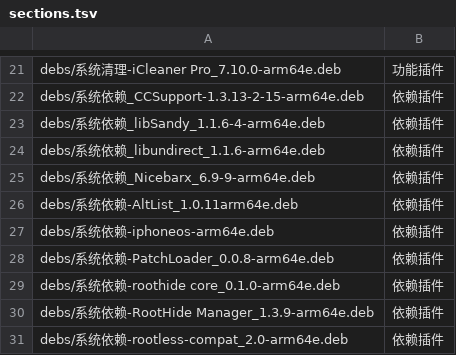
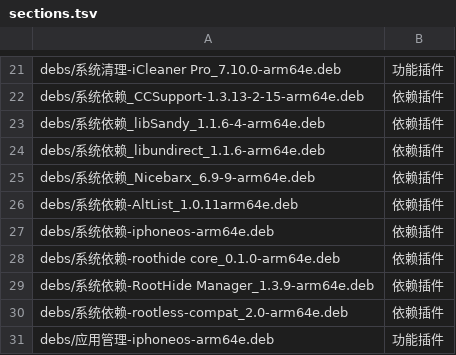
Before and after one commit to 154328106/repo, a TSV file: config/sections.tsv, drawn as a sheet; only a part is shown, gaps mark what is left out; the shorter side is filled out with more unchanged rows.

Commit message:
Remove 系统依赖-PatchLoader_0.0.8-arm64e

```diff
--- a/config/sections.tsv
+++ b/config/sections.tsv
@@ -27,3 +27,2 @@ debs/系统依赖-AltList_1.0.11arm64e.deb	依赖插件
 debs/系统依赖-iphoneos-arm64e.deb	依赖插件
-debs/系统依赖-PatchLoader_0.0.8-arm64e.deb	依赖插件
 debs/系统依赖-roothide core_0.1.0-arm64e.deb	依赖插件
```
Also changed, not shown: 1 other file.
